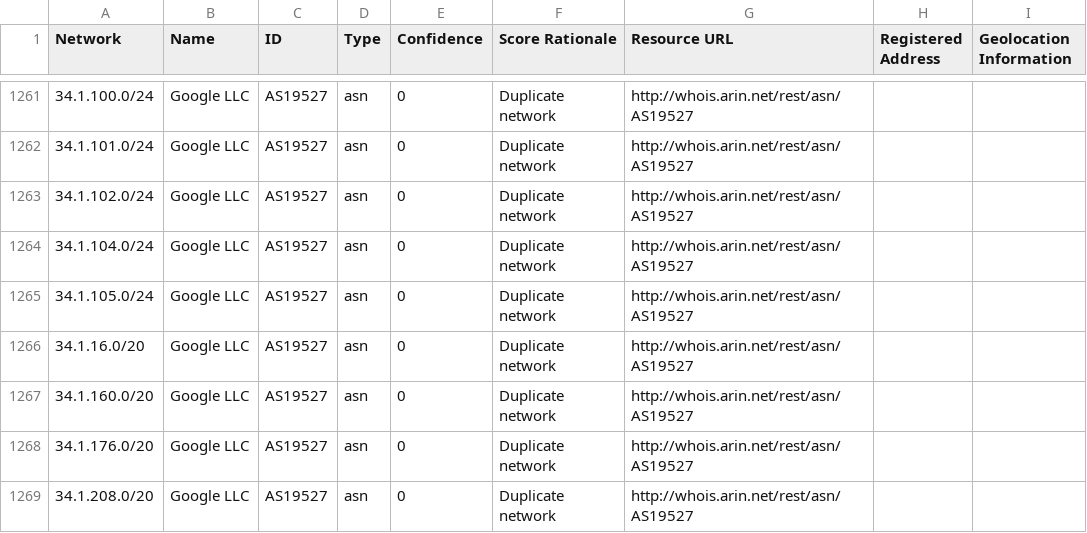
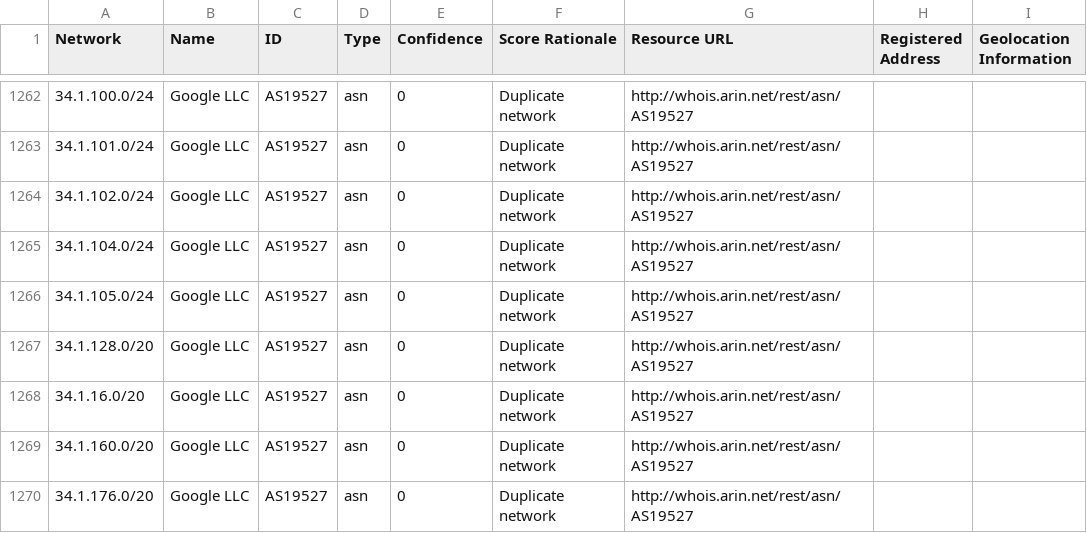
Before and after one commit to venkataramanab/NetblockTool, a CSV file: data/Google.csv, drawn as a sheet; only a part is shown, gaps mark what is left out; the shorter side is filled out with more unchanged rows; the diff covers the shown part only.

```diff
--- a/data/Google.csv
+++ b/data/Google.csv
@@ -1265,2 +1266,3 @@ Network,Name,ID,Type,Confidence,Score Rationale,Resource URL,Registered Address,
 34.1.105.0/24,Google LLC,AS19527,asn,0,Duplicate network,http://whois.arin.net/rest/asn/AS19527,,
+34.1.128.0/20,Google LLC,AS19527,asn,0,Duplicate network,http://whois.arin.net/rest/asn/AS19527,,
 34.1.16.0/20,Google LLC,AS19527,asn,0,Duplicate network,http://whois.arin.net/rest/asn/AS19527,,
```
Also changed, not shown: 5 added rows and 7 removed rows elsewhere in this file, data/Facebook.csv.
